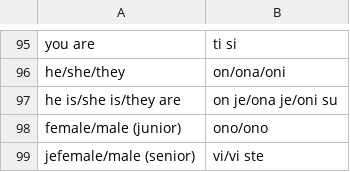
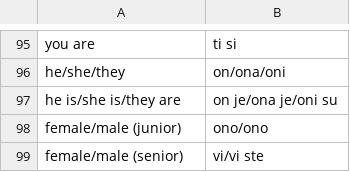
Before and after one commit to tijb/SerboCroat_CrashCourse, a CSV file: top100_phrases.csv, drawn as a sheet; only a part is shown, gaps mark what is left out.

Commit message:
Update top100_phrases.csv

```diff
--- a/top100_phrases.csv
+++ b/top100_phrases.csv
@@ -98,2 +98,2 @@ he is/she is/they are,on je/ona je/oni su
 female/male (junior),ono/ono
-jefemale/male (senior),vi/vi ste
+female/male (senior),vi/vi ste
```
